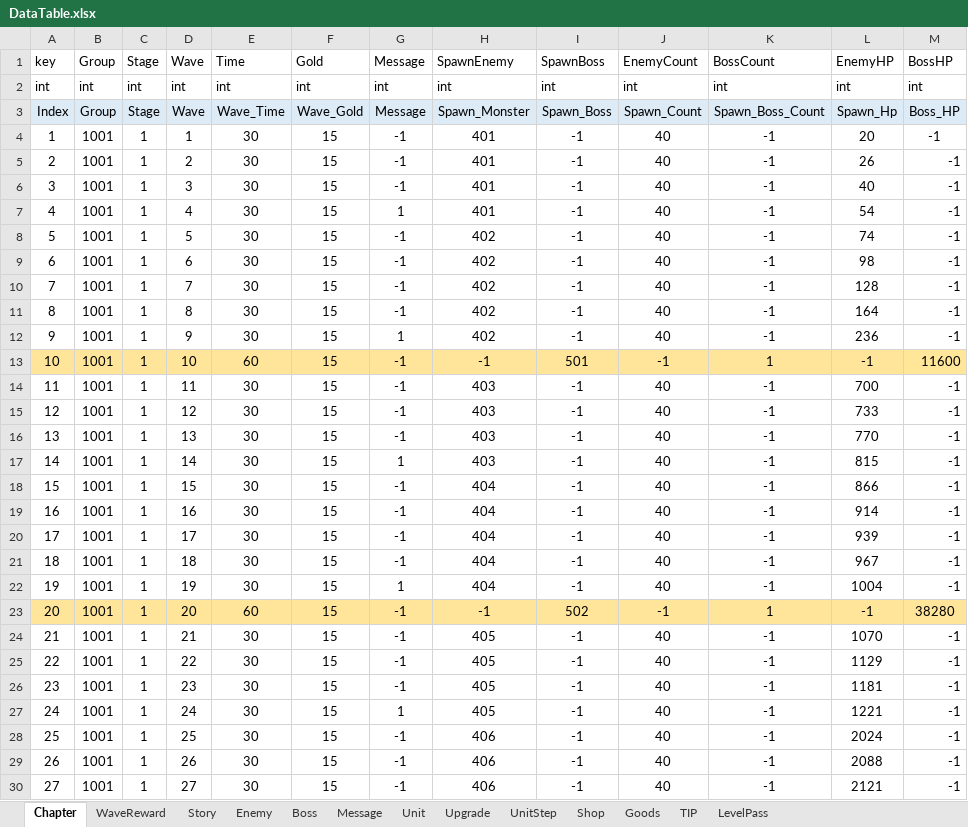
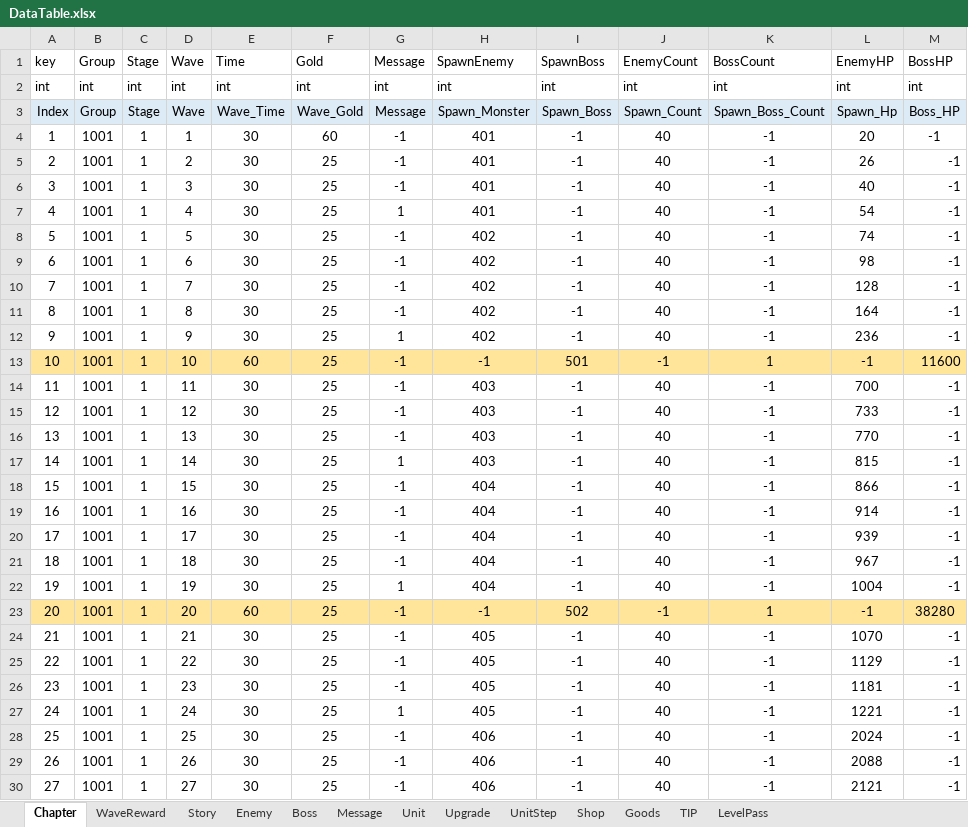
Before and after one commit to STlCA/OIlNamProject, an Excel workbook: RawData/excel_files/DataTable.xlsx, sheet Chapter, drawn as a sheet; only a part is shown; values as stored, in another font and other column widths than the file's, no borders; the diff covers the shown part only; the diff names each change by its address in the sheet, - before the commit and + after, or states it on an @@ line.

```diff
--- a/RawData/excel_files/DataTable.xlsx (sheet Chapter)
+++ b/RawData/excel_files/DataTable.xlsx (sheet Chapter)
-F4 (Gold): 15
+F4 (Gold): 60
-F5:F30 (Gold): 15
+F5:F30 (Gold): 25
```
Also changed, not shown: 23 edited cells elsewhere in this sheet, sheet UnitStep, sheet Unit, sheet Upgrade, sheet Message, sheet Boss, 5 other files.
